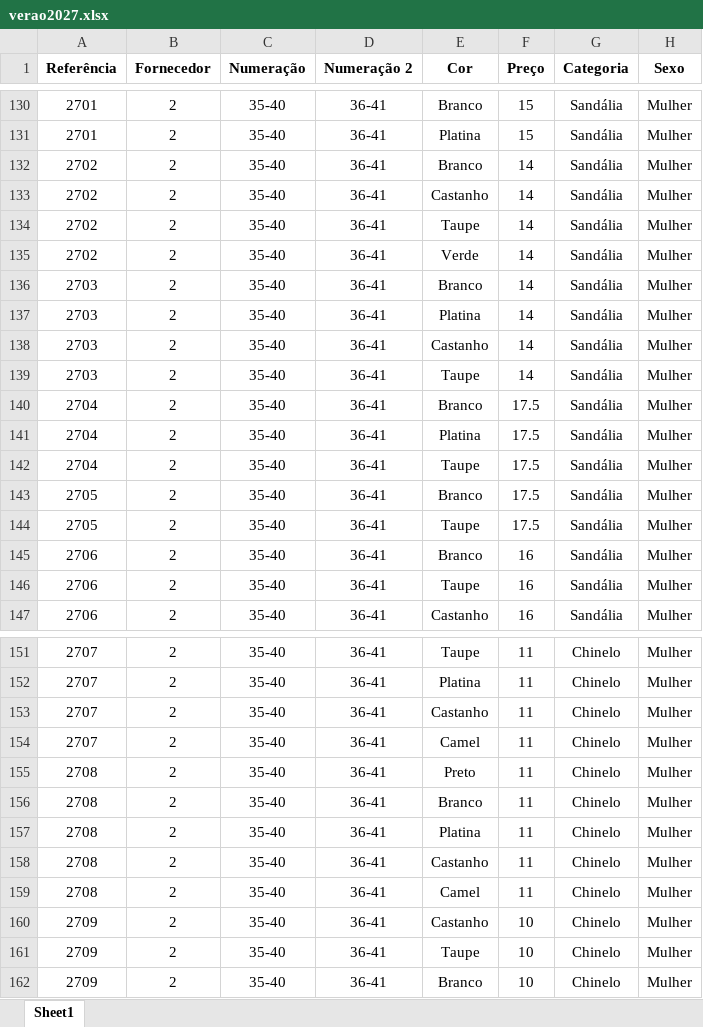
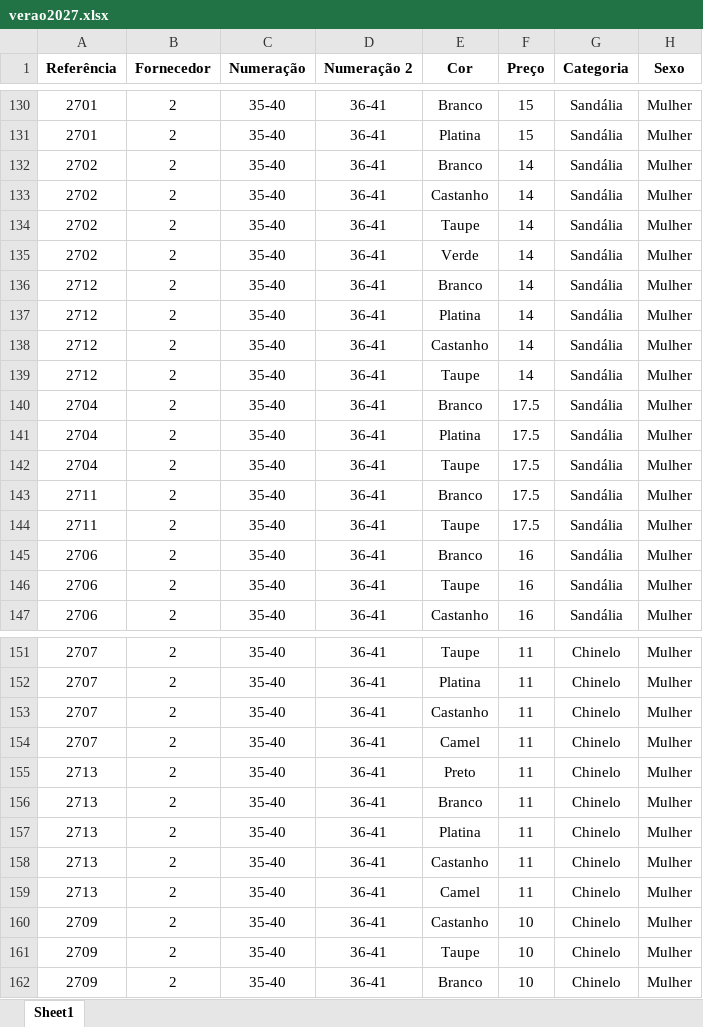
Before and after one commit to maneiravaidosa/Maneira-Vaidosa, an Excel workbook: verao2027.xlsx, sheet Sheet1, drawn as a sheet; only a part is shown, gaps mark what is left out; values as stored, in another font and other column widths than the file's, no borders; the diff names each change by its address in the sheet, - before the commit and + after, or states it on an @@ line.

```diff
--- a/verao2027.xlsx (sheet Sheet1)
+++ b/verao2027.xlsx (sheet Sheet1)
-A136:A139 (Referência): 2703
+A136:A139 (Referência): 2712
-A143:A144 (Referência): 2705
+A143:A144 (Referência): 2711
-A155:A159 (Referência): 2708
+A155:A159 (Referência): 2713
```
Also changed, not shown: 16 other files.
